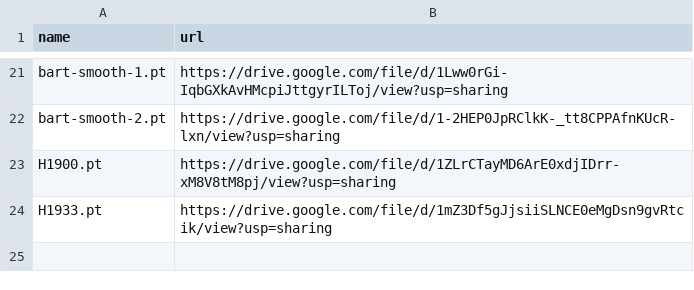
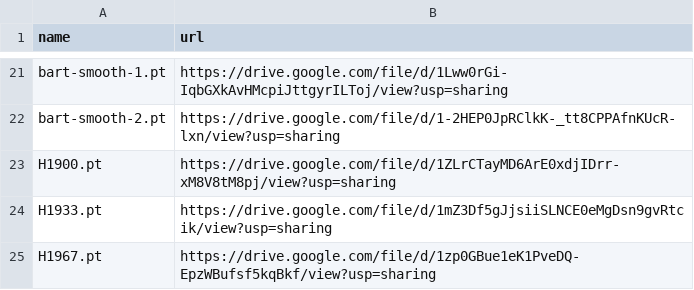
Before and after one commit to zhangruihan1/index, a CSV file: index.csv, drawn as a sheet; only a part is shown, gaps mark what is left out.

Commit message:
Update index.csv

```diff
--- a/index.csv
+++ b/index.csv
@@ -24 +24,2 @@ H1900.pt, https://drive.google.com/file/d/1ZLrCTayMD6ArE0xdjIDrr-xM8V8tM8pj/view
 H1933.pt, https://drive.google.com/file/d/1mZ3Df5gJjsiiSLNCE0eMgDsn9gvRtcik/view?usp=sharing
+H1967.pt, https://drive.google.com/file/d/1zp0GBue1eK1PveDQ-EpzWBufsf5kqBkf/view?usp=sharing
```
